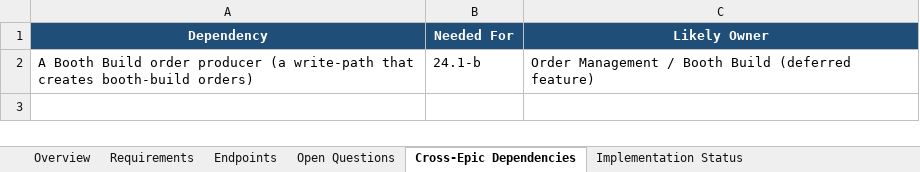
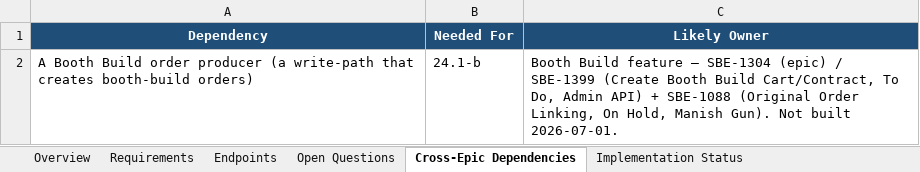
Before and after one commit to prantikUIPL/sbe-backend-workspace, an Excel workbook: order_management/24.1-view-and-manage-all-orders/24.1 - View and manage all orders.xlsx, sheet Cross-Epic Dependencies, drawn as a sheet; values as stored, in another font and other column widths than the file's, no borders; the diff names each change by its address in the sheet, - before the commit and + after, or states it on an @@ line.

Commit message:
docs(order-management): finalize 24.1-24.4 scope walk verdicts and decisions
Complete the per-requirement scope walk for the consolidated Order
Management list stories (24.1-24.4) built on the shared GET /api/v1/orders
endpoint (order_type = product).

- 24.2: Show City dropdown (24.2-d) -> Delegated to existing GET /api/v1/cities;
  Sales Channel filter (24.2-e) Partial -> Deliverable (product-only scope
  guarantees cart_id -> cart.created_by_type); open question resolved.
- 24.3: order-ID match semantics resolved (substring+insensitive on
  order_number); customer-name search = per-field + whitespace-token full-name
  matching (B-token; B-concat not pursued); open question resolved.
- 24.4: record sort contract (sort_by = order_number|created_at default
  created_at, sort_order = asc|desc default desc, snake_case per ppl-order).
- 24.1: multi-show Show column (24.1-h -> deduped shows[] array) and
  'centralized billing service' (24.1-n -> authoritative Order figures)
  resolved to Deliverable; 24.1-b booth-build stays Blocked (external producer).

All .md and .xlsx reconciled; every non-Deliverable/Delegated requirement has
a corresponding Open Question.

```diff
--- a/order_management/24.1-view-and-manage-all-orders/24.1 - View and manage all orders.xlsx (sheet Cross-Epic Dependencies)
+++ b/order_management/24.1-view-and-manage-all-orders/24.1 - View and manage all orders.xlsx (sheet Cross-Epic Dependencies)
-C2 (Likely Owner): Order Management / Booth Build (deferred feature)
+C2 (Likely Owner): Booth Build feature — SBE-1304 (epic) / SBE-1399 (Create Booth Build Cart/Contract, To Do, Admin API) + SBE-1088 (Original Order Linking, On Hold, Manish Gun). Not built 2026-07-01.
```
Also changed, not shown: sheet Requirements, sheet Open Questions, sheet Overview, sheet Implementation Status, order_management/24.2-filters/24.2 - Filters.xlsx, order_management/24.3-search-order/24.3 - Search Order.xlsx, 5 other files.
